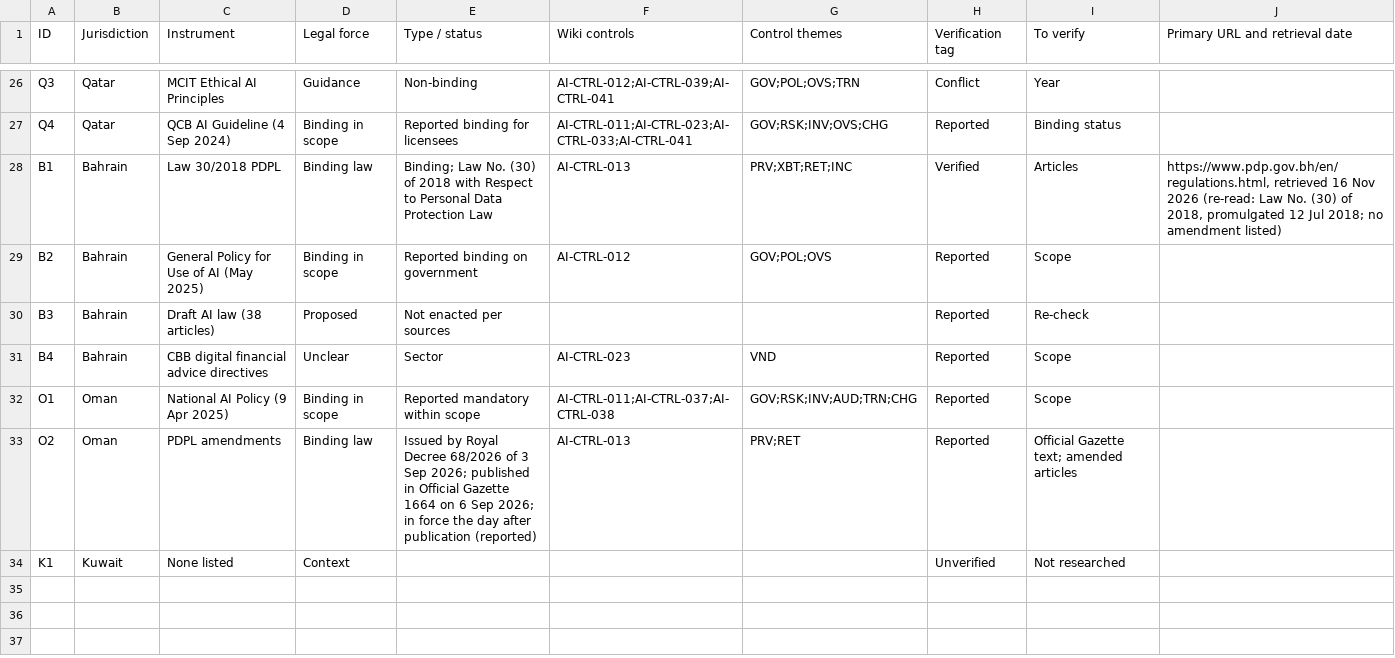
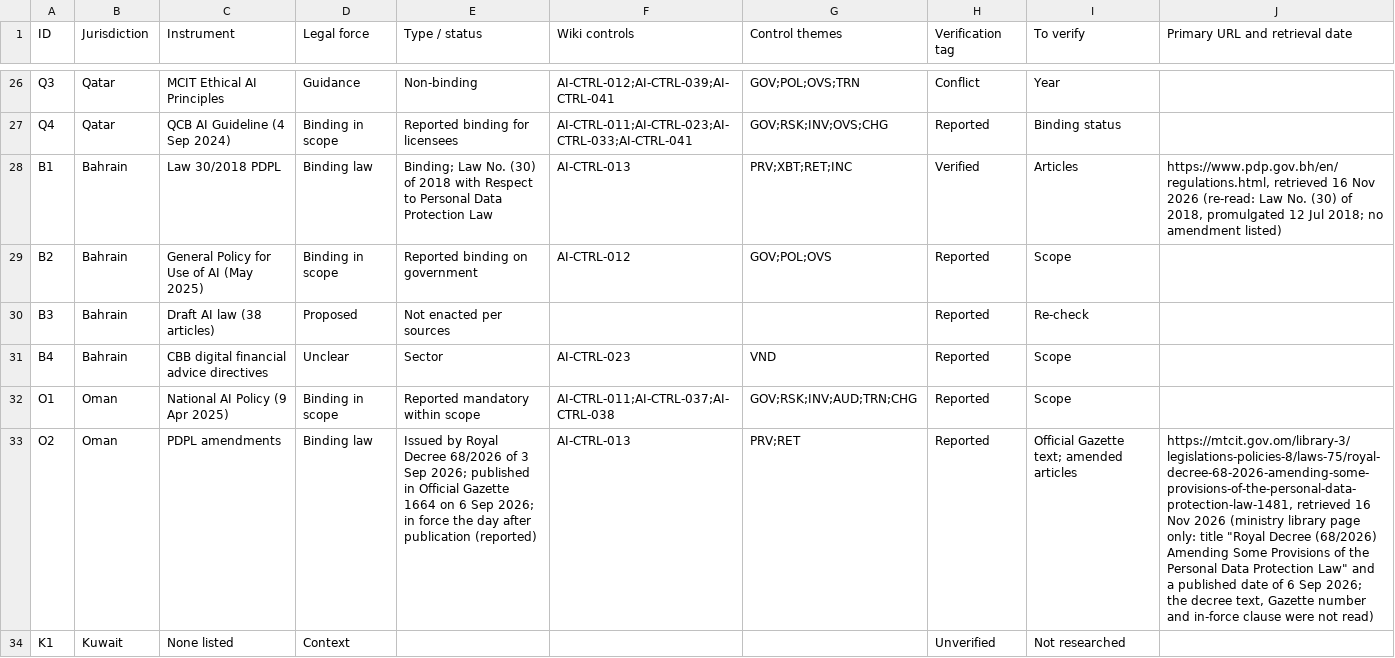
Before and after one commit to nachi065/AI-Security-Wiki, a CSV file: 11_GCC_AI_Compliance/data/crosswalk.csv, drawn as a sheet; only a part is shown, gaps mark what is left out; the diff names each change by its address in the sheet, - before the commit and + after, or states it on an @@ line.

```diff
--- a/11_GCC_AI_Compliance/data/crosswalk.csv
+++ b/11_GCC_AI_Compliance/data/crosswalk.csv
-J33 (Primary URL and retrieval date): (empty)
+J33 (Primary URL and retrieval date): https://mtcit.gov.om/library-3/legislations-policies-8/laws-75/royal-decree-68-2026-amending-some-provisions-of-the-personal-data-protection-law-1481, retrieved 16 Nov 2026 (ministry library page only: title "Royal Decree (68/2026) Amending Some Provisions of the Personal Data Protection Law" and a published date of 6 Sep 2026; the decree text, Gazette number and in-force clause were not read)
```
Also changed, not shown: source/11_GCC_AI_Compliance/data/crosswalk.csv, 5 other files.
